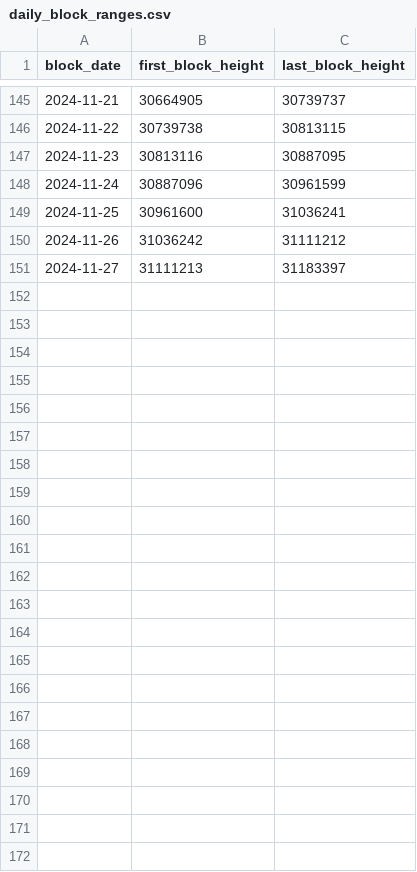
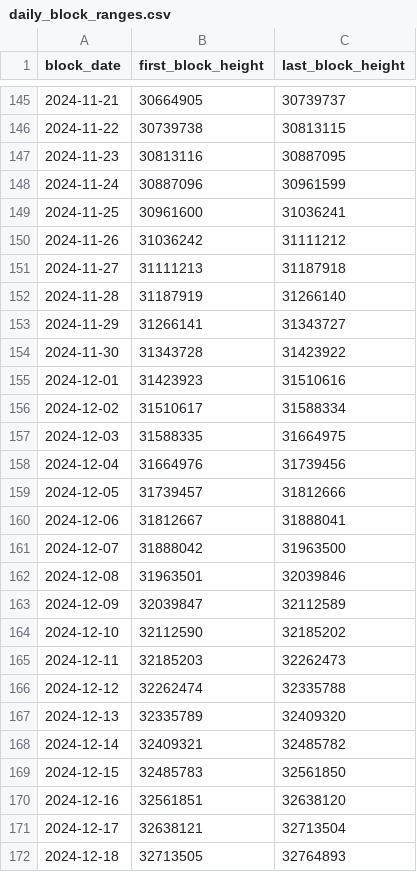
Before and after one commit to JordiRuspira/dydx_dashboard, a CSV file: daily_block_ranges.csv, drawn as a sheet; only a part is shown, gaps mark what is left out.

```diff
--- a/daily_block_ranges.csv
+++ b/daily_block_ranges.csv
@@ -150,2 +150,23 @@ block_date,first_block_height,last_block_height
 2024-11-26,31036242,31111212
-2024-11-27,31111213,31183397
+2024-11-27,31111213,31187918
+2024-11-28,31187919,31266140
+2024-11-29,31266141,31343727
+2024-11-30,31343728,31423922
+2024-12-01,31423923,31510616
+2024-12-02,31510617,31588334
+2024-12-03,31588335,31664975
+2024-12-04,31664976,31739456
+2024-12-05,31739457,31812666
+2024-12-06,31812667,31888041
+2024-12-07,31888042,31963500
+2024-12-08,31963501,32039846
+2024-12-09,32039847,32112589
+2024-12-10,32112590,32185202
+2024-12-11,32185203,32262473
+2024-12-12,32262474,32335788
+2024-12-13,32335789,32409320
+2024-12-14,32409321,32485782
+2024-12-15,32485783,32561850
+2024-12-16,32561851,32638120
+2024-12-17,32638121,32713504
+2024-12-18,32713505,32764893
```
Also changed, not shown: 1 other file.
